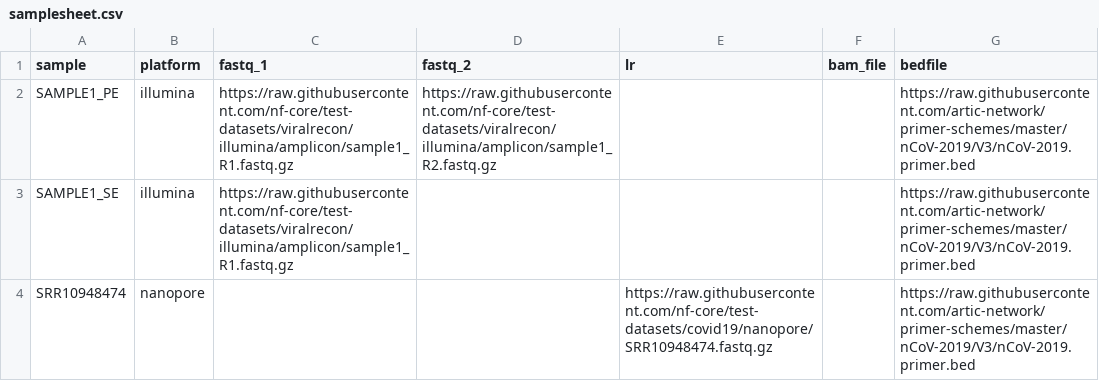
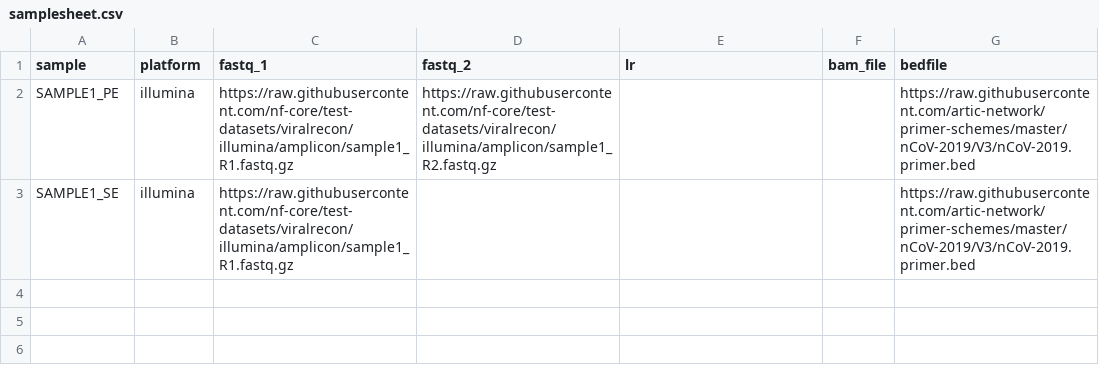
Before and after one commit to CDCgov/aquascope, a CSV file: assets/samplesheet.csv, drawn as a sheet; the diff names each change by its address in the sheet, - before the commit and + after, or states it on an @@ line.

```diff
--- a/assets/samplesheet.csv
+++ b/assets/samplesheet.csv
-row 4: SRR10948474 | nanopore |  |  | https://raw.githubusercontent.com/nf-core/test-datasets/covid19/nanopore/SRR10948474.fastq.gz |  | https://raw.githubusercontent.com/artic-network/primer-schemes/master/nCoV-2019/V3/nCoV-2019.primer.bed
```
Also changed, not shown: 6 other files.
